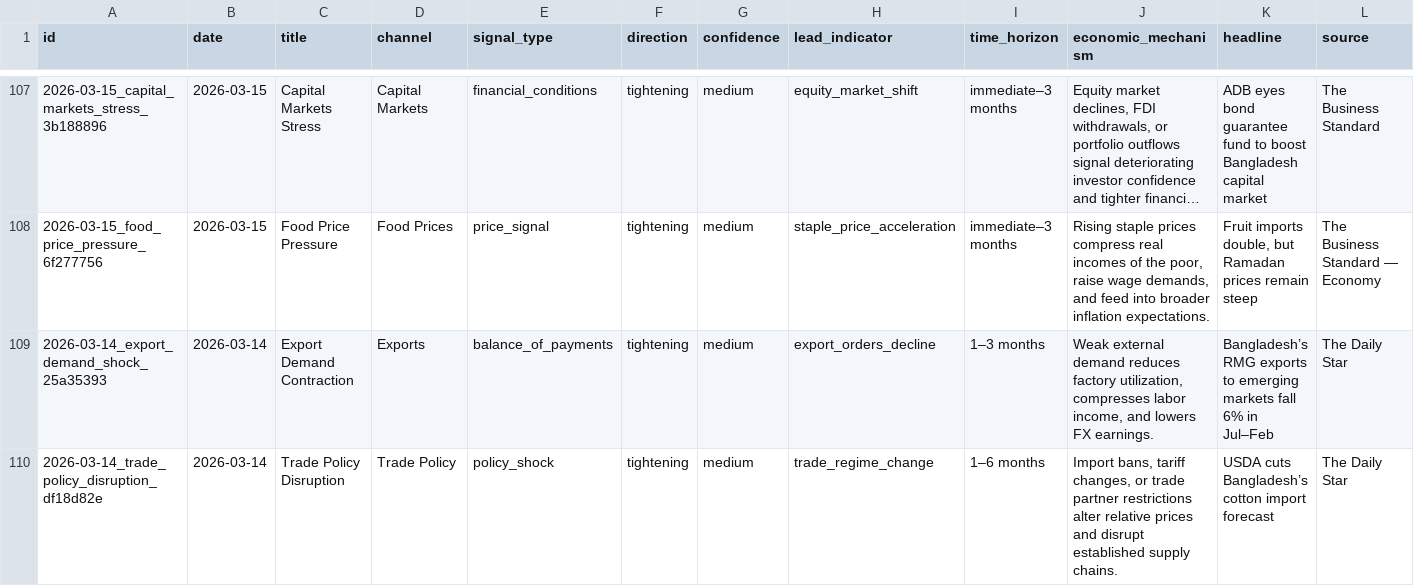
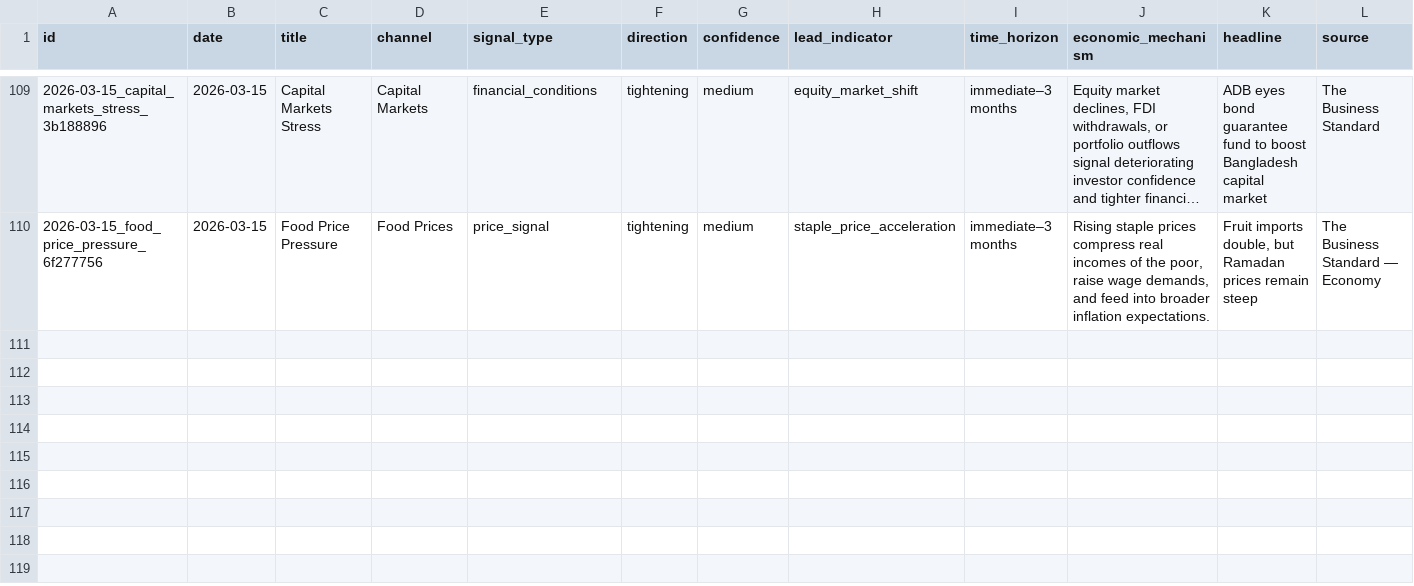
Before and after one commit to SyedBasher/bangladesh-early-warning-signals, a CSV file: data/signals.csv, drawn as a sheet; only a part is shown, gaps mark what is left out; long unchanged cells end in …; removed rows and columns are numbered as before the commit, all else as after; rows hold the shown columns only; the diff covers the shown part only; the diff names each change by its address in the sheet, - before the commit and + after, or states it on an @@ line.

```diff
--- a/data/signals.csv
+++ b/data/signals.csv
-row 109: 2026-03-14_export_demand_shock_25a35393 | 2026-03-14 | Export Demand Contraction | Exports | balance_of_payments | tightening | medium | export_orders_decline | 1–3 months | Weak external demand reduces factory utilization, compresses labor income, and lowers FX earnings. | Bangladesh’s RMG exports to emerging markets fall 6% in Jul–Feb | The Daily Star
-row 110: 2026-03-14_trade_policy_disruption_df18d82e | 2026-03-14 | Trade Policy Disruption | Trade Policy | policy_shock | tightening | medium | trade_regime_change | 1–6 months | Import bans, tariff changes, or trade partner restrictions alter relative prices and disrupt established supply chains. | USDA cuts Bangladesh’s cotton import forecast | The Daily Star
```
Also changed, not shown: 2 added rows and 2 removed rows elsewhere in this file, 4 other files.
